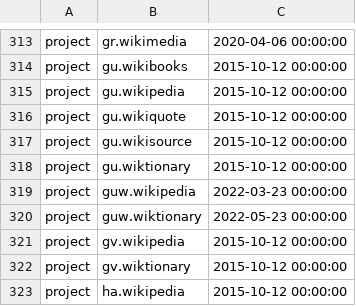
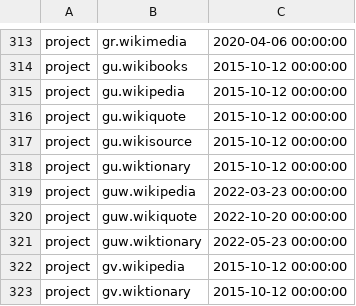
Before and after one commit to wikimedia/analytics-refinery, a TSV file: static_data/pageview/whitelist/whitelist.tsv, drawn as a sheet; only a part is shown, gaps mark what is left out; the shorter side is filled out with more unchanged rows; the diff names each change by its address in the sheet, - before the commit and + after, or states it on an @@ line.

Commit message:
Add guw.wikiquote to pageview whitelist
Bug: T321289
Change-Id: I1500ac4aa49cc2ce6fb6b855a79d363ed95cfef9

```diff
--- a/static_data/pageview/whitelist/whitelist.tsv
+++ b/static_data/pageview/whitelist/whitelist.tsv
+row 320: project | guw.wikiquote | 2022-10-20 00:00:00
```
